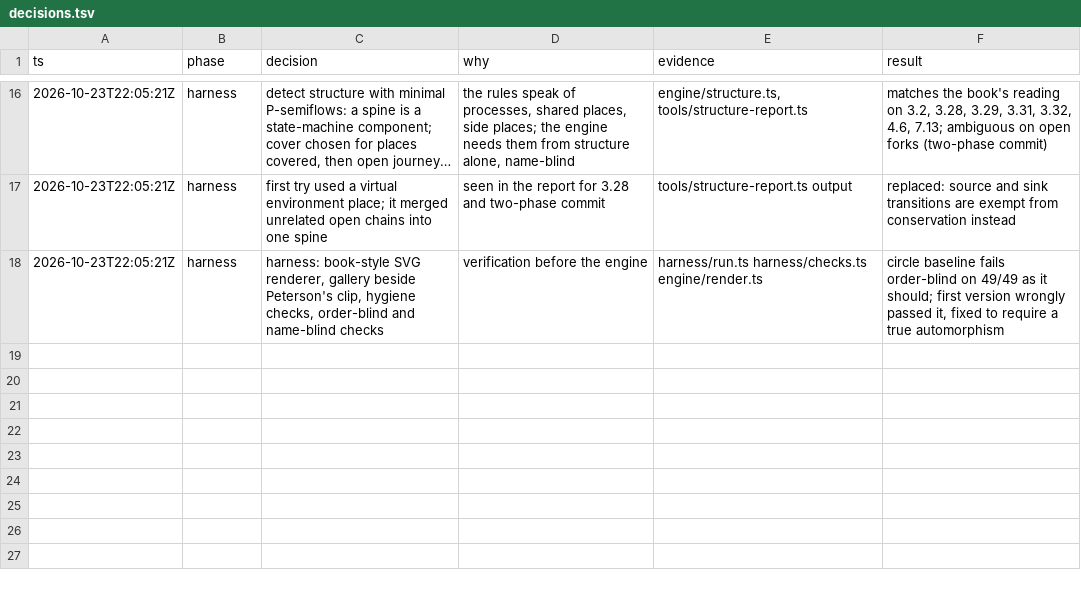
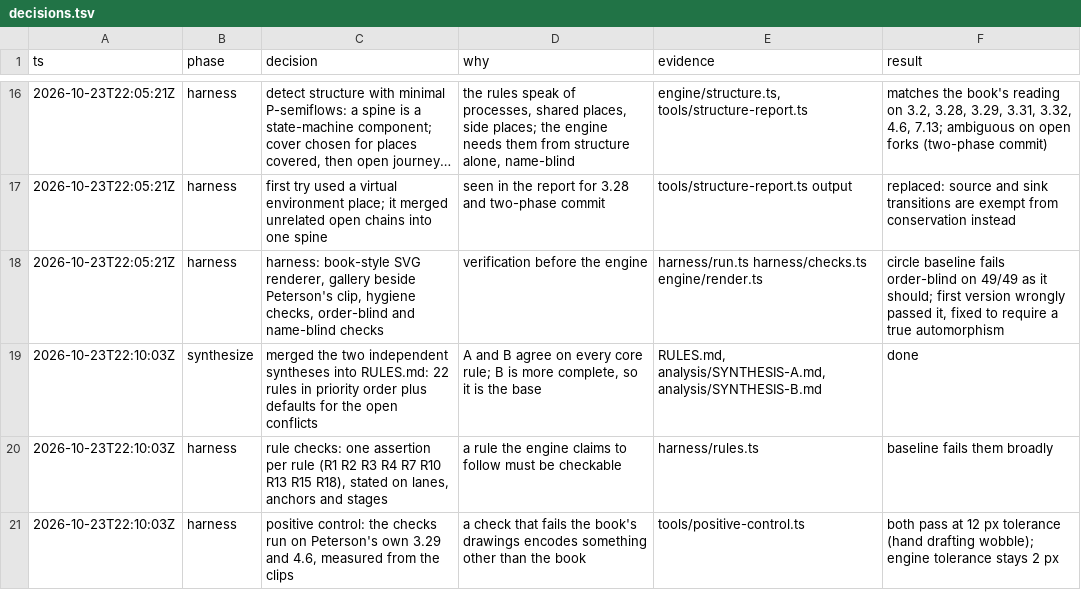
Before and after one commit to enduring-game-standard/maps-notation, a TSV file: research/petri-layout/decisions.tsv, drawn as a sheet; only a part is shown, gaps mark what is left out; long unchanged cells end in ….

```diff
--- a/research/petri-layout/decisions.tsv
+++ b/research/petri-layout/decisions.tsv
@@ -18 +18,4 @@ ts	phase	decision	why	evidence	result
 2026-10-23T22:05:21Z	harness	harness: book-style SVG renderer, gallery beside Peterson's clip, hygiene checks, order-blind and name-blind checks	verification before the engine	harness/run.ts harness/checks.ts engine/render.ts	circle baseline fails order-blind on 49/49 as it should; first version wrongly passed it, fixed to require a true automorphism
+2026-10-23T22:10:03Z	synthesize	merged the two independent syntheses into RULES.md: 22 rules in priority order plus defaults for the open conflicts	A and B agree on every core rule; B is more complete, so it is the base	RULES.md, analysis/SYNTHESIS-A.md, analysis/SYNTHESIS-B.md	done
+2026-10-23T22:10:03Z	harness	rule checks: one assertion per rule (R1 R2 R3 R4 R7 R10 R13 R15 R18), stated on lanes, anchors and stages	a rule the engine claims to follow must be checkable	harness/rules.ts	baseline fails them broadly
+2026-10-23T22:10:03Z	harness	positive control: the checks run on Peterson's own 3.29 and 4.6, measured from the clips	a check that fails the book's drawings encodes something other than the book	tools/positive-control.ts	both pass at 12 px tolerance (hand drafting wobble); engine tolerance stays 2 px
```
Also changed, not shown: 6 other files.
